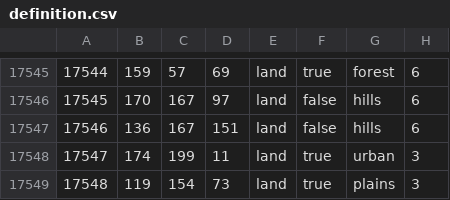
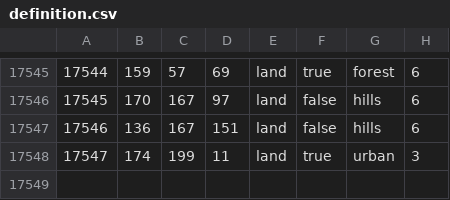
Before and after one commit to Cold-War-Iron-Curtain-Dev-Team/ColdWarIronCurtain, a CSV file: Cold War Iron Curtain/map/definition.csv, drawn as a sheet; only a part is shown, gaps mark what is left out; the diff names each change by its address in the sheet, - before the commit and + after, or states it on an @@ line.

```diff
--- a/Cold War Iron Curtain/map/definition.csv
+++ b/Cold War Iron Curtain/map/definition.csv
-row 17549: 17548 | 119 | 154 | 73 | land | true | plains | 3
```
Also changed, not shown: 5 other files.
